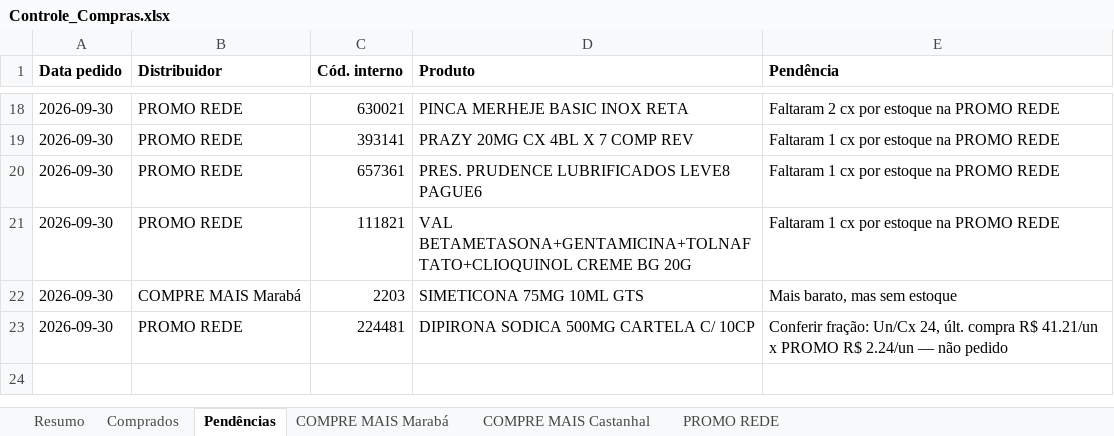
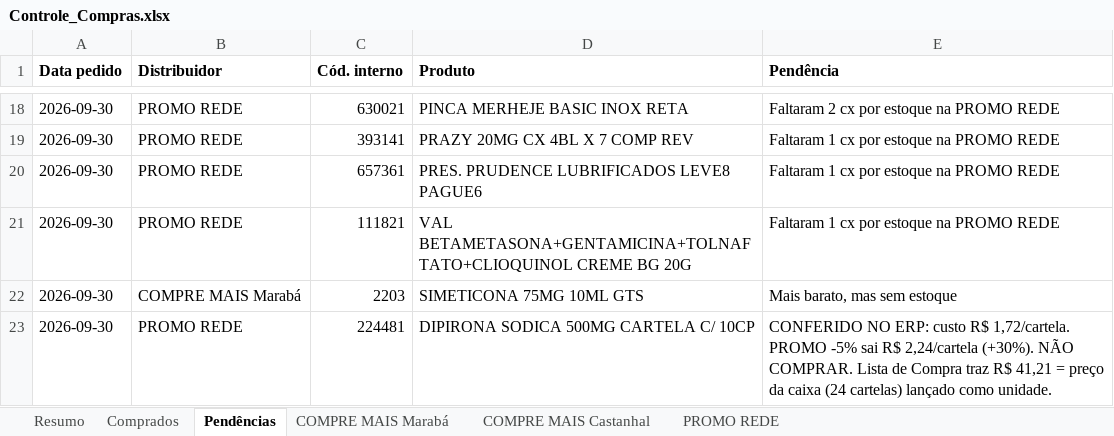
Before and after one commit to arthurrocha2025/farmarocha, an Excel workbook: pedidos/Controle_Compras.xlsx, sheet Pendências, drawn as a sheet; only a part is shown, gaps mark what is left out; values as stored, in another font and other column widths than the file's, no borders; the diff names each change by its address in the sheet, - before the commit and + after, or states it on an @@ line.

```diff
--- a/pedidos/Controle_Compras.xlsx (sheet Pendências)
+++ b/pedidos/Controle_Compras.xlsx (sheet Pendências)
-E23 (Pendência): Conferir fração: Un/Cx 24, últ. compra R$ 41.21/un x PROMO R$ 2.24/un — não pedido
+E23 (Pendência): CONFERIDO NO ERP: custo R$ 1,72/cartela. PROMO -5% sai R$ 2,24/cartela (+30%). NÃO COMPRAR. Lista de Compra traz R$ 41,21 = preço da caixa (24 cartelas) lançado como unidade.
```
